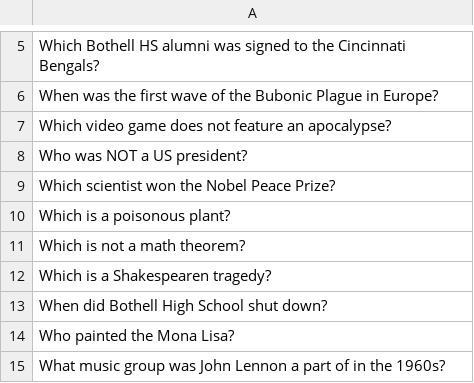
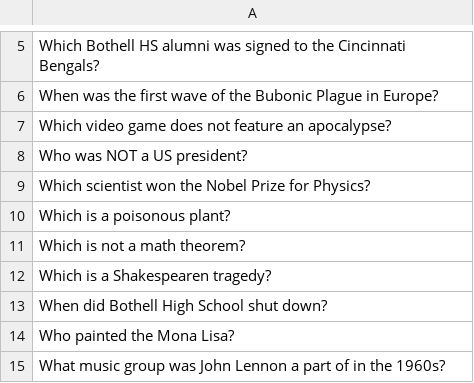
Before and after one commit to saanviiyer/hunt-the-wumpus, a CSV file: GameControl/Trivia-Q.csv, drawn as a sheet; only a part is shown, gaps mark what is left out.

Commit message:
triv

```diff
--- a/GameControl/Trivia-Q.csv
+++ b/GameControl/Trivia-Q.csv
@@ -8,3 +8,3 @@ Which video game does not feature an apocalypse?
 Who was NOT a US president?
-Which scientist won the Nobel Peace Prize?
+Which scientist won the Nobel Prize for Physics?
 Which is a poisonous plant?
```
